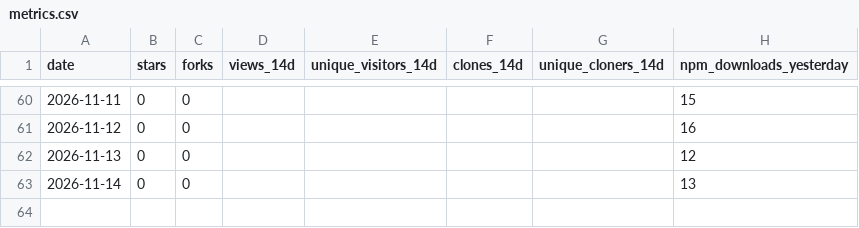
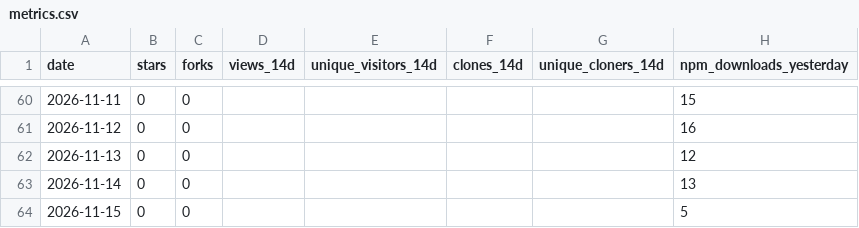
Before and after one commit to shivam-070208/ai-slop-linter, a CSV file: metrics.csv, drawn as a sheet; only a part is shown, gaps mark what is left out; the diff names each change by its address in the sheet, - before the commit and + after, or states it on an @@ line.

```diff
--- a/metrics.csv
+++ b/metrics.csv
+row 64: 2026-11-15 | 0 | 0 |  |  |  |  | 5
```
